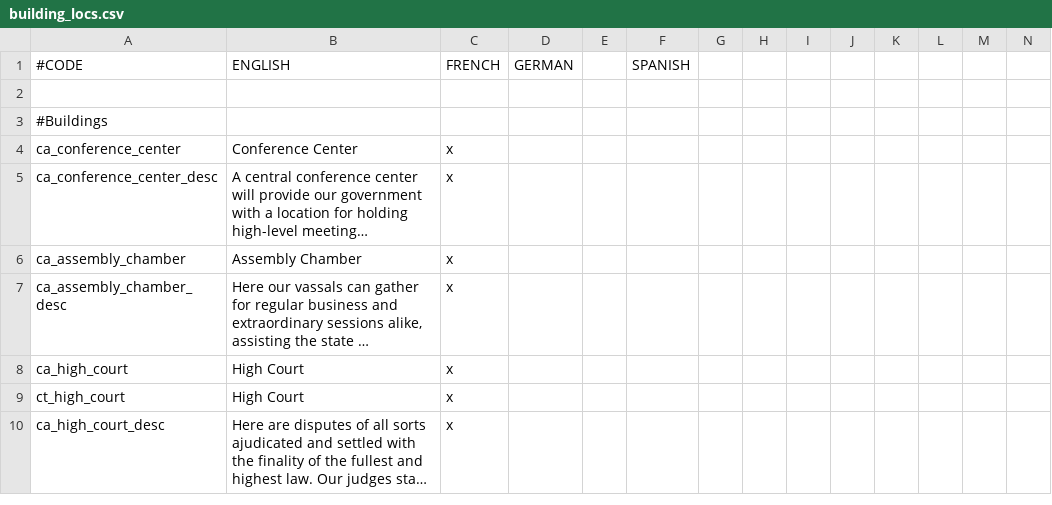
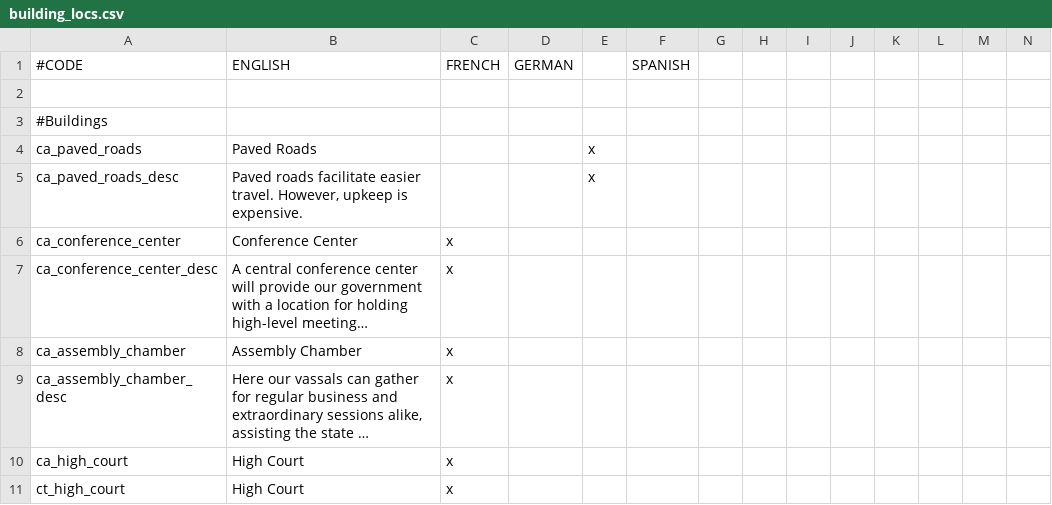
Before and after one commit to Zombaxx/MiddleMars, a CSV file: Middle Mars/localisation/building_locs.csv, drawn as a sheet; only a part is shown; the shorter side is filled out with more unchanged rows; long unchanged cells end in …; rows hold the shown columns only; the diff names each change by its address in the sheet, - before the commit and + after, or states it on an @@ line.

```diff
--- a/Middle Mars/localisation/building_locs.csv
+++ b/Middle Mars/localisation/building_locs.csv
+row 4: ca_paved_roads | Paved Roads |  |  | x
+row 5: ca_paved_roads_desc | Paved roads facilitate easier travel. However, upkeep is expensive. |  |  | x
```
Also changed, not shown: Middle Mars/localisation/coup_loc.csv, Middle Mars/localisation/misc_stuff.csv, 28 other files.
